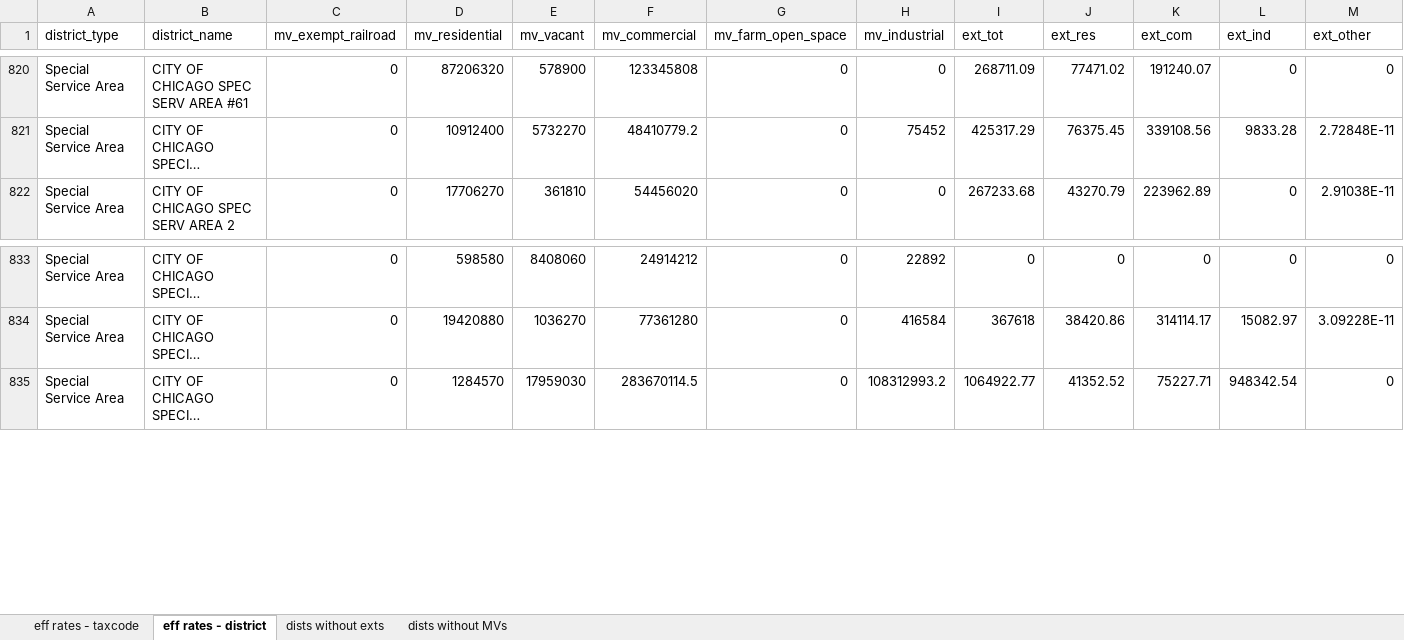
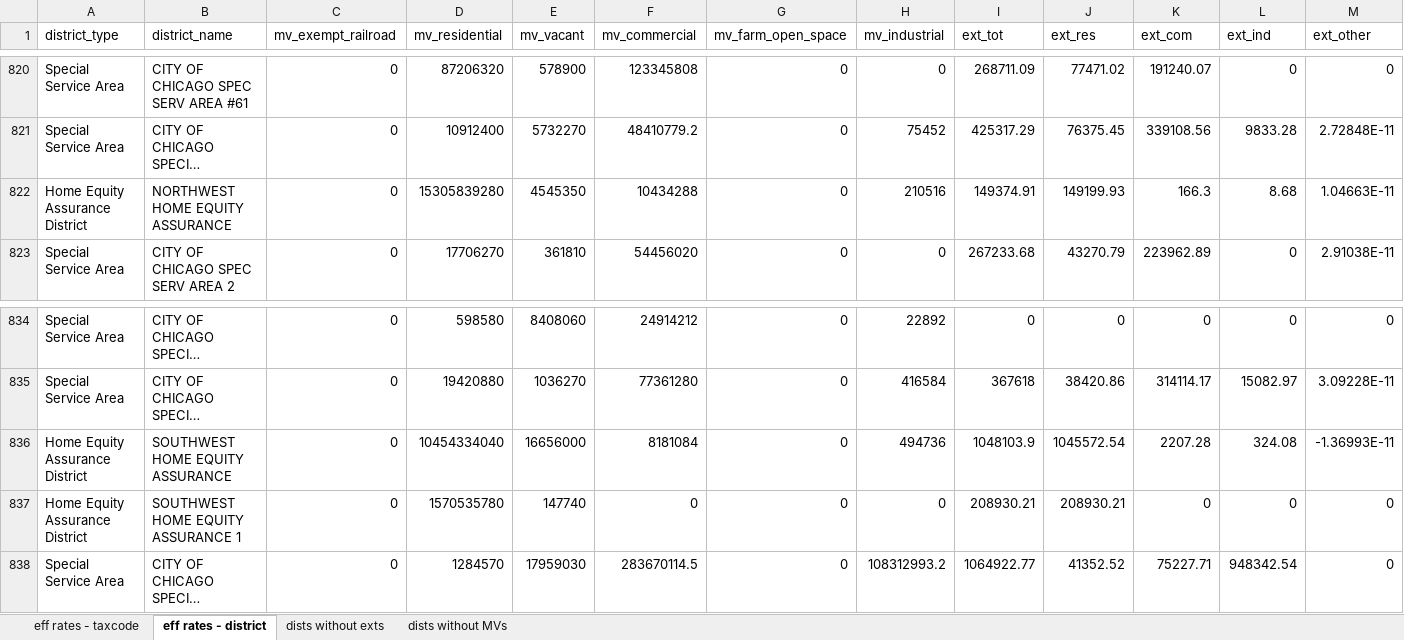
Before and after one commit to CMAP-REPOS/effective_property_tax, an Excel workbook: outputs/3_effective_rates_cook.xlsx, sheet eff rates - district, drawn as a sheet; only a part is shown, gaps mark what is left out; long unchanged cells end in …; values as stored, in another font and other column widths than the file's, no borders; rows hold the shown columns only; the diff names each change by its address in the sheet, - before the commit and + after, or states it on an @@ line.

Commit message:
fix home equity assurance dists

```diff
--- a/outputs/3_effective_rates_cook.xlsx (sheet eff rates - district)
+++ b/outputs/3_effective_rates_cook.xlsx (sheet eff rates - district)
+row 822: Home Equity Assurance District | NORTHWEST HOME EQUITY ASSURANCE | 0 | 15305839280 | 4545350 | 10434288 | 0 | 210516 | 149374.91 | 149199.93 | 166.3 | 8.68 | 1.04663E-11
+row 836: Home Equity Assurance District | SOUTHWEST HOME EQUITY ASSURANCE | 0 | 10454334040 | 16656000 | 8181084 | 0 | 494736 | 1048103.9 | 1045572.54 | 2207.28 | 324.08 | -1.36993E-11
+row 837: Home Equity Assurance District | SOUTHWEST HOME EQUITY ASSURANCE 1 | 0 | 1570535780 | 147740 | 0 | 0 | 0 | 208930.21 | 208930.21 | 0 | 0 | 0
```
Also changed, not shown: sheet eff rates - taxcode, sheet dists without exts, outputs/3_effective_rates_dupage.xlsx, outputs/3_effective_rates_kane.xlsx, 7 other files.
